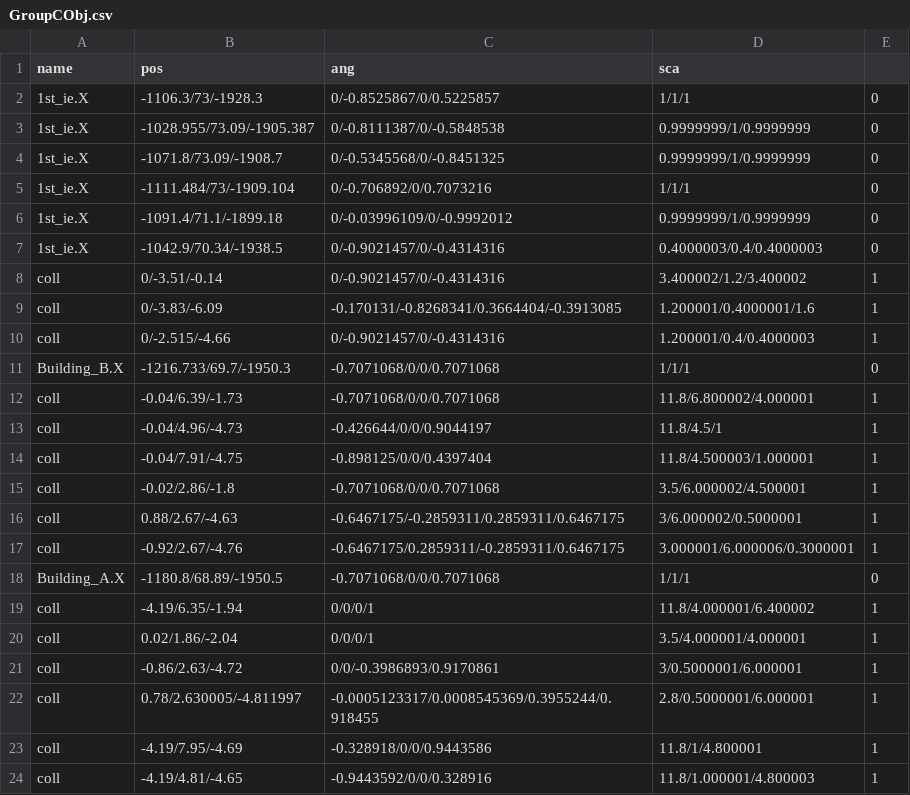
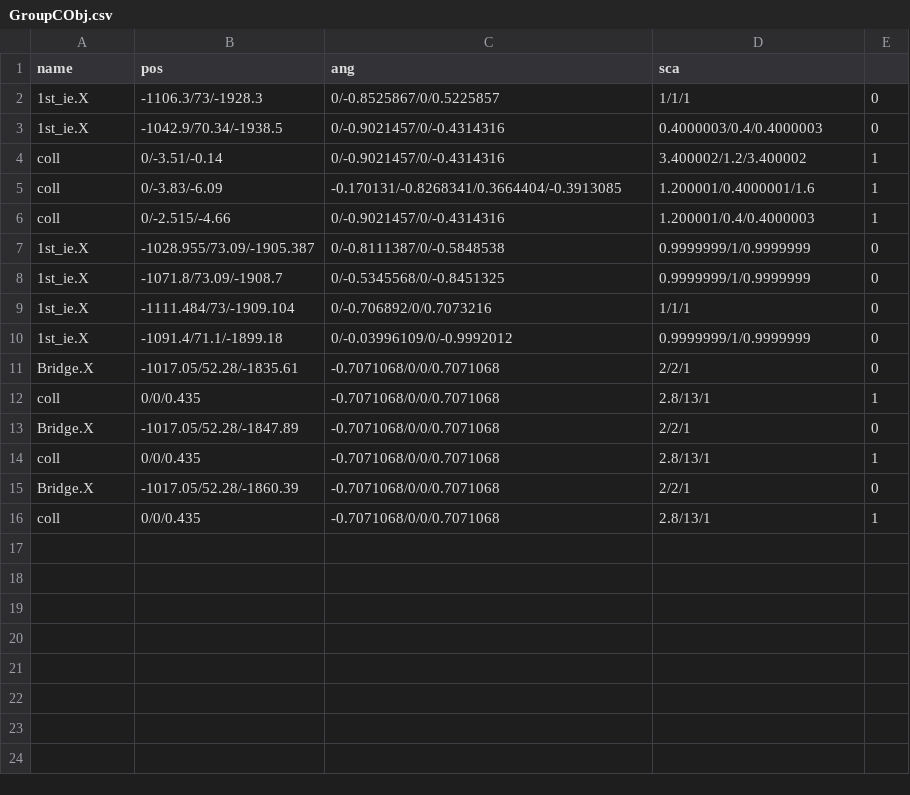
Before and after one commit to kbc15gc/game, a CSV file: game/Decide/Decide/Asset/Data/GroupData/GroupCObj.csv, drawn as a sheet.

```diff
--- a/game/Decide/Decide/Asset/Data/GroupData/GroupCObj.csv
+++ b/game/Decide/Decide/Asset/Data/GroupData/GroupCObj.csv
@@ -2,2 +2,6 @@ name,pos,ang,sca
 1st_ie.X,-1106.3/73/-1928.3,0/-0.8525867/0/0.5225857,1/1/1,0
+1st_ie.X,-1042.9/70.34/-1938.5,0/-0.9021457/0/-0.4314316,0.4000003/0.4/0.4000003,0
+coll,0/-3.51/-0.14,0/-0.9021457/0/-0.4314316,3.400002/1.2/3.400002,1
+coll,0/-3.83/-6.09,-0.170131/-0.8268341/0.3664404/-0.3913085,1.200001/0.4000001/1.6,1
+coll,0/-2.515/-4.66,0/-0.9021457/0/-0.4314316,1.200001/0.4/0.4000003,1
 1st_ie.X,-1028.955/73.09/-1905.387,0/-0.8111387/0/-0.5848538,0.9999999/1/0.9999999,0
@@ -6,19 +10,7 @@ name,pos,ang,sca
 1st_ie.X,-1091.4/71.1/-1899.18,0/-0.03996109/0/-0.9992012,0.9999999/1/0.9999999,0
-1st_ie.X,-1042.9/70.34/-1938.5,0/-0.9021457/0/-0.4314316,0.4000003/0.4/0.4000003,0
-coll,0/-3.51/-0.14,0/-0.9021457/0/-0.4314316,3.400002/1.2/3.400002,1
-coll,0/-3.83/-6.09,-0.170131/-0.8268341/0.3664404/-0.3913085,1.200001/0.4000001/1.6,1
-coll,0/-2.515/-4.66,0/-0.9021457/0/-0.4314316,1.200001/0.4/0.4000003,1
-Building_B.X,-1216.733/69.7/-1950.3,-0.7071068/0/0/0.7071068,1/1/1,0
-coll,-0.04/6.39/-1.73,-0.7071068/0/0/0.7071068,11.8/6.800002/4.000001,1
-coll,-0.04/4.96/-4.73,-0.426644/0/0/0.9044197,11.8/4.5/1,1
-coll,-0.04/7.91/-4.75,-0.898125/0/0/0.4397404,11.8/4.500003/1.000001,1
-coll,-0.02/2.86/-1.8,-0.7071068/0/0/0.7071068,3.5/6.000002/4.500001,1
-coll,0.88/2.67/-4.63,-0.6467175/-0.2859311/0.2859311/0.6467175,3/6.000002/0.5000001,1
-coll,-0.92/2.67/-4.76,-0.6467175/0.2859311/-0.2859311/0.6467175,3.000001/6.000006/0.3000001,1
-Building_A.X,-1180.8/68.89/-1950.5,-0.7071068/0/0/0.7071068,1/1/1,0
-coll,-4.19/6.35/-1.94,0/0/0/1,11.8/4.000001/6.400002,1
-coll,0.02/1.86/-2.04,0/0/0/1,3.5/4.000001/4.000001,1
-coll,-0.86/2.63/-4.72,0/0/-0.3986893/0.9170861,3/0.5000001/6.000001,1
-coll,0.78/2.630005/-4.811997,-0.0005123317/0.0008545369/0.3955244/0.918455,2.8/0.5000001/6.000001,1
-coll,-4.19/7.95/-4.69,-0.328918/0/0/0.9443586,11.8/1/4.800001,1
-coll,-4.19/4.81/-4.65,-0.9443592/0/0/0.328916,11.8/1.000001/4.800003,1
+Bridge.X,-1017.05/52.28/-1835.61,-0.7071068/0/0/0.7071068,2/2/1,0
+coll,0/0/0.435,-0.7071068/0/0/0.7071068,2.8/13/1,1
+Bridge.X,-1017.05/52.28/-1847.89,-0.7071068/0/0/0.7071068,2/2/1,0
+coll,0/0/0.435,-0.7071068/0/0/0.7071068,2.8/13/1,1
+Bridge.X,-1017.05/52.28/-1860.39,-0.7071068/0/0/0.7071068,2/2/1,0
+coll,0/0/0.435,-0.7071068/0/0/0.7071068,2.8/13/1,1
```
Also changed, not shown: game/Decide/Decide/Asset/Data/GroupData/CommonGroupNPC.csv, game/Decide/Decide/Asset/Data/GroupData/GroupBObj.csv, 8 other files.
